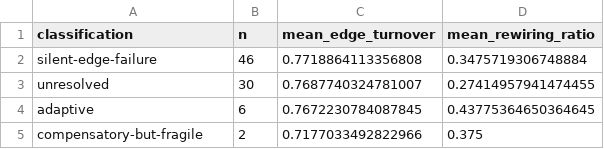
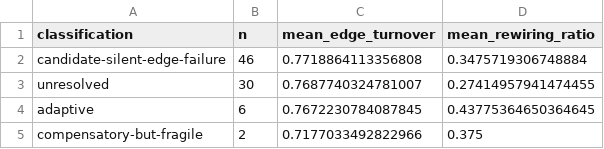
Before and after one commit to jaygut/rewirescope-dynamic-dependency, a CSV file: outputs/tables/decision_signal_summary.csv, drawn as a sheet.

```diff
--- a/outputs/tables/decision_signal_summary.csv
+++ b/outputs/tables/decision_signal_summary.csv
@@ -1,3 +1,3 @@
 classification,n,mean_edge_turnover,mean_rewiring_ratio
-silent-edge-failure,46,0.7718864113356808,0.3475719306748884
+candidate-silent-edge-failure,46,0.7718864113356808,0.3475719306748884
 unresolved,30,0.7687740324781007,0.27414957941474455
```
Also changed, not shown: 18 other files.
